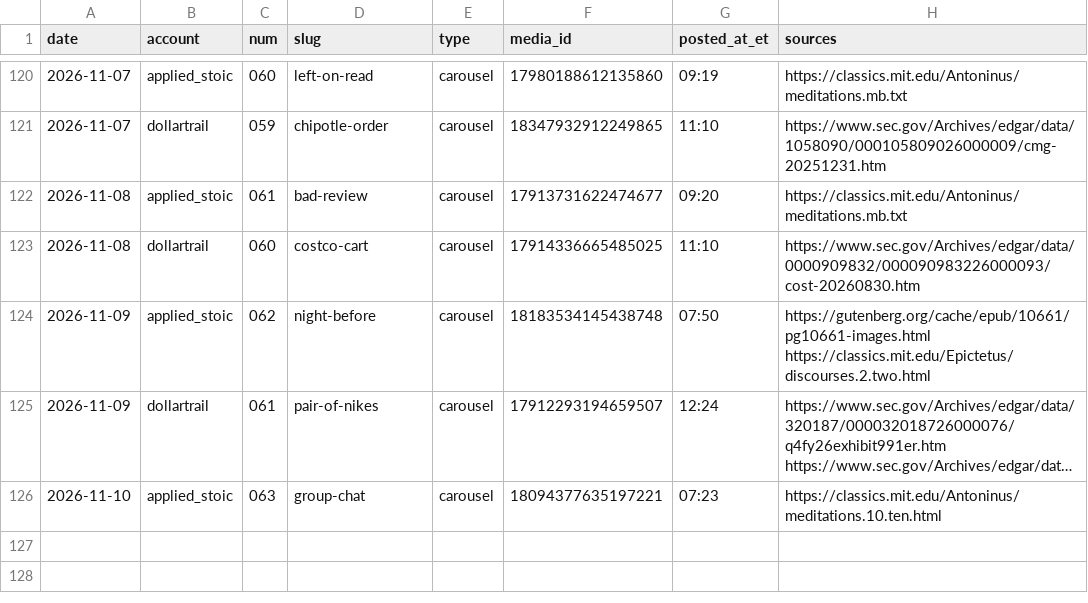
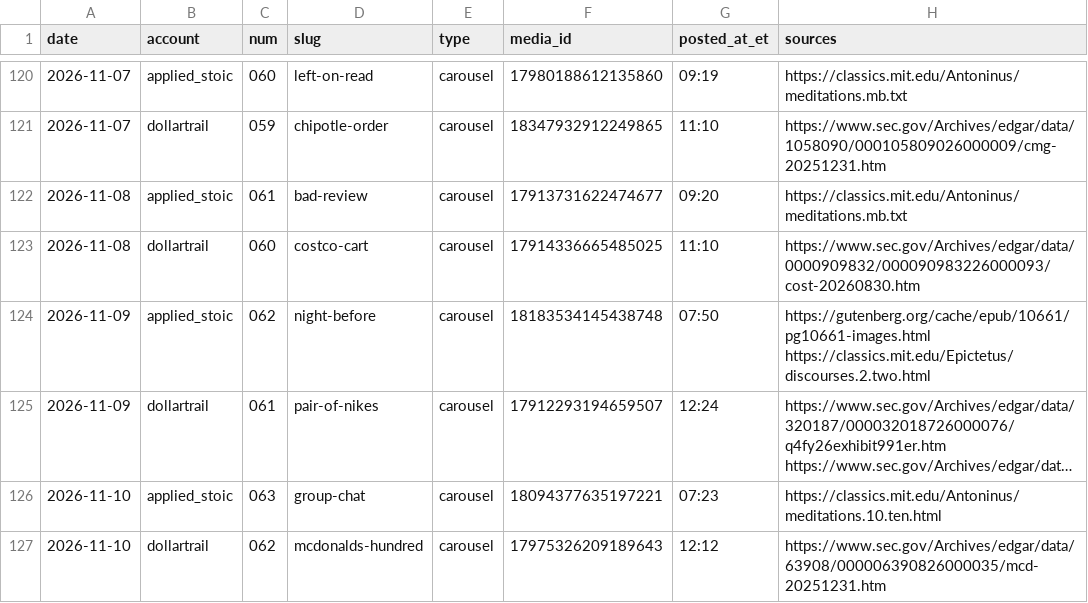
Before and after one commit to jimlastinger/ig-posts, a CSV file: LOG.csv, drawn as a sheet; only a part is shown, gaps mark what is left out; long unchanged cells end in …; the diff names each change by its address in the sheet, - before the commit and + after, or states it on an @@ line.

```diff
--- a/LOG.csv
+++ b/LOG.csv
+row 127: 2026-11-10 | dollartrail | 062 | mcdonalds-hundred | carousel | 17975326209189643 | 12:12 | https://www.sec.gov/Archives/edgar/data/63908/000006390826000035/mcd-20251231.htm
```
